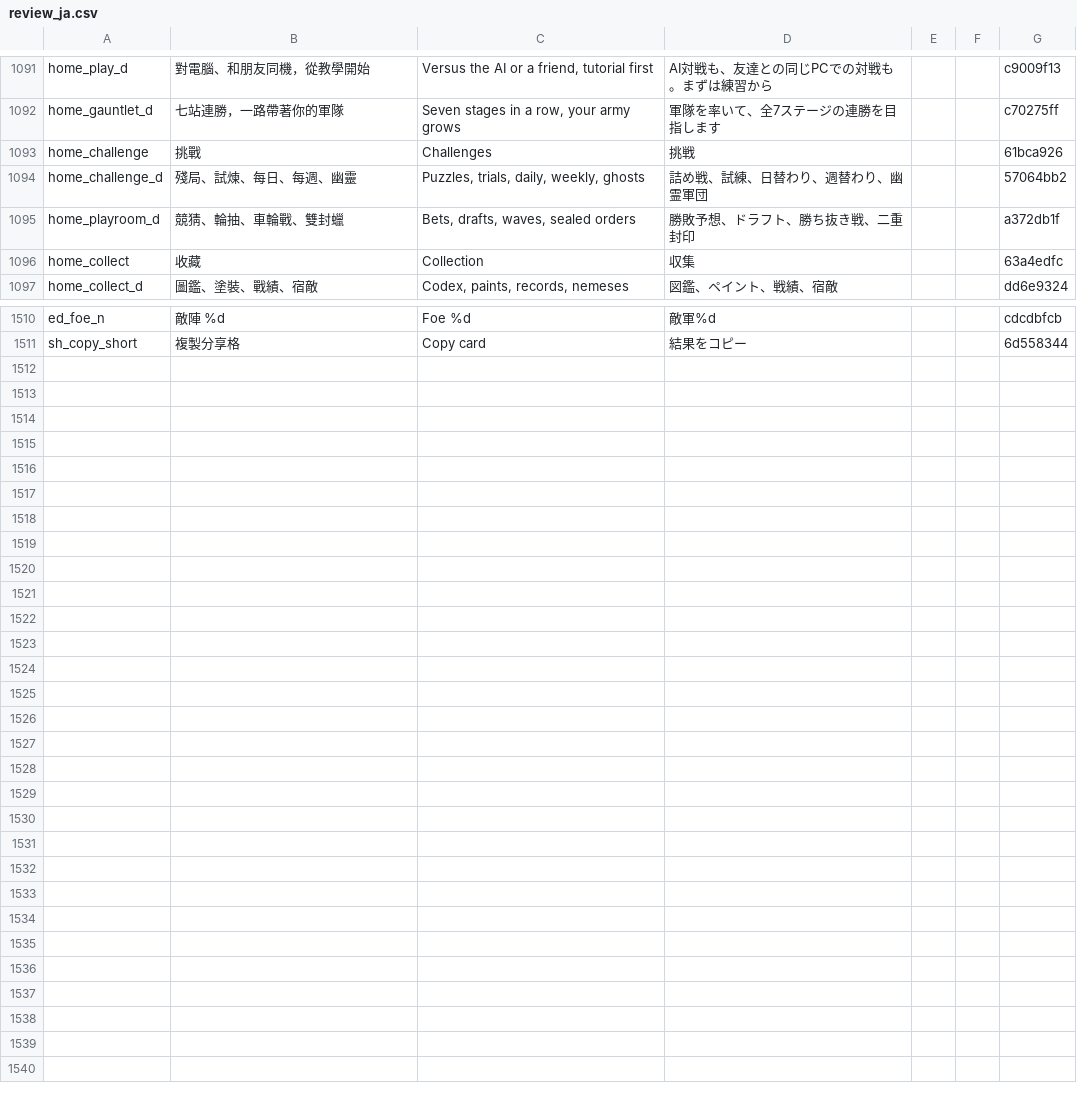
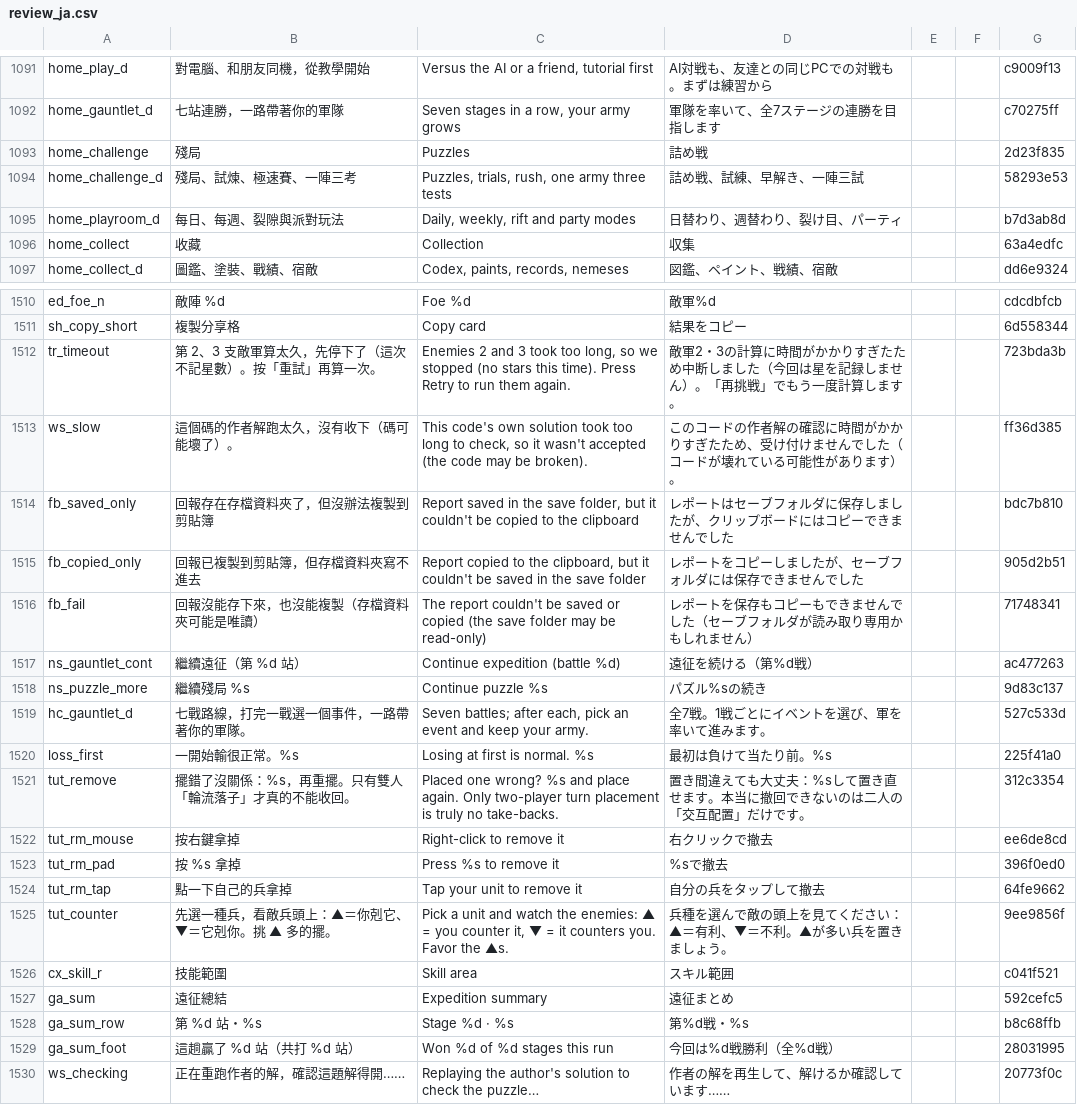
Before and after one commit to timmyweistudy-design/no-take-backs, a CSV file: docs/l10n-review/review_ja.csv, drawn as a sheet; only a part is shown, gaps mark what is left out; the diff covers the shown part only.

```diff
--- a/docs/l10n-review/review_ja.csv
+++ b/docs/l10n-review/review_ja.csv
@@ -1095,5 +1095,5 @@ home_play_d,對電腦、和朋友同機，從教學開始,"Versus the AI or a fr
 home_gauntlet_d,七站連勝，一路帶著你的軍隊,"Seven stages in a row, your army grows",軍隊を率いて、全7ステージの連勝を目指します,,,c70275ff
-home_challenge,挑戰,Challenges,挑戦,,,61bca926
-home_challenge_d,殘局、試煉、每日、每週、幽靈,"Puzzles, trials, daily, weekly, ghosts",詰め戦、試練、日替わり、週替わり、幽霊軍団,,,57064bb2
-home_playroom_d,競猜、輪抽、車輪戰、雙封蠟,"Bets, drafts, waves, sealed orders",勝敗予想、ドラフト、勝ち抜き戦、二重封印,,,a372db1f
+home_challenge,殘局,Puzzles,詰め戦,,,2d23f835
+home_challenge_d,殘局、試煉、極速賽、一陣三考,"Puzzles, trials, rush, one army three tests",詰め戦、試練、早解き、一陣三試,,,58293e53
+home_playroom_d,每日、每週、裂隙與派對玩法,"Daily, weekly, rift and party modes",日替わり、週替わり、裂け目、パーティ,,,b7d3ab8d
 home_collect,收藏,Collection,収集,,,63a4edfc
@@ -1514 +1514,20 @@ ed_foe_n,敵陣 %d,Foe %d,敵軍%d,,,cdcdbfcb
 sh_copy_short,複製分享格,Copy card,結果をコピー,,,6d558344
+tr_timeout,第 2、3 支敵軍算太久，先停下了（這次不記星數）。按「重試」再算一次。,"Enemies 2 and 3 took too long, so we stopped (no stars this time). Press Retry to run them again.",敵軍2・3の計算に時間がかかりすぎたため中断しました（今回は星を記録しません）。「再挑戦」でもう一度計算します。,,,723bda3b
+ws_slow,這個碼的作者解跑太久，沒有收下（碼可能壞了）。,"This code's own solution took too long to check, so it wasn't accepted (the code may be broken).",このコードの作者解の確認に時間がかかりすぎたため、受け付けませんでした（コードが壊れている可能性があります）。,,,ff36d385
+fb_saved_only,回報存在存檔資料夾了，但沒辦法複製到剪貼簿,"Report saved in the save folder, but it couldn't be copied to the clipboard",レポートはセーブフォルダに保存しましたが、クリップボードにはコピーできませんでした,,,bdc7b810
+fb_copied_only,回報已複製到剪貼簿，但存檔資料夾寫不進去,"Report copied to the clipboard, but it couldn't be saved in the save folder",レポートをコピーしましたが、セーブフォルダには保存できませんでした,,,905d2b51
+fb_fail,回報沒能存下來，也沒能複製（存檔資料夾可能是唯讀）,The report couldn't be saved or copied (the save folder may be read-only),レポートを保存もコピーもできませんでした（セーブフォルダが読み取り専用かもしれません）,,,71748341
+ns_gauntlet_cont,繼續遠征（第 %d 站）,Continue expedition (battle %d),遠征を続ける（第%d戦）,,,ac477263
+ns_puzzle_more,繼續殘局 %s,Continue puzzle %s,パズル%sの続き,,,9d83c137
+hc_gauntlet_d,七戰路線，打完一戰選一個事件，一路帶著你的軍隊。,"Seven battles; after each, pick an event and keep your army.",全7戦。1戦ごとにイベントを選び、軍を率いて進みます。,,,527c533d
+loss_first,一開始輸很正常。%s,Losing at first is normal. %s,最初は負けて当たり前。%s,,,225f41a0
+tut_remove,擺錯了沒關係：%s，再重擺。只有雙人「輪流落子」才真的不能收回。,Placed one wrong? %s and place again. Only two-player turn placement is truly no take-backs.,置き間違えても大丈夫：%sして置き直せます。本当に撤回できないのは二人の「交互配置」だけです。,,,312c3354
+tut_rm_mouse,按右鍵拿掉,Right-click to remove it,右クリックで撤去,,,ee6de8cd
+tut_rm_pad,按 %s 拿掉,Press %s to remove it,%sで撤去,,,396f0ed0
+tut_rm_tap,點一下自己的兵拿掉,Tap your unit to remove it,自分の兵をタップして撤去,,,64fe9662
+tut_counter,先選一種兵，看敵兵頭上：▲＝你剋它、▼＝它剋你。挑 ▲ 多的擺。,"Pick a unit and watch the enemies: ▲ = you counter it, ▼ = it counters you. Favor the ▲s.",兵種を選んで敵の頭上を見てください：▲＝有利、▼＝不利。▲が多い兵を置きましょう。,,,9ee9856f
+cx_skill_r,技能範圍,Skill area,スキル範囲,,,c041f521
+ga_sum,遠征總結,Expedition summary,遠征まとめ,,,592cefc5
+ga_sum_row,第 %d 站・%s,Stage %d · %s,第%d戦・%s,,,b8c68ffb
+ga_sum_foot,這趟贏了 %d 站（共打 %d 站）,Won %d of %d stages this run,今回は%d戦勝利（全%d戦）,,,28031995
+ws_checking,正在重跑作者的解，確認這題解得開……,Replaying the author's solution to check the puzzle…,作者の解を再生して、解けるか確認しています……,,,20773f0c
```
Also changed, not shown: 16 edited cells elsewhere in this file, docs/l10n-review/review_zh_CN.csv, 14 other files.
